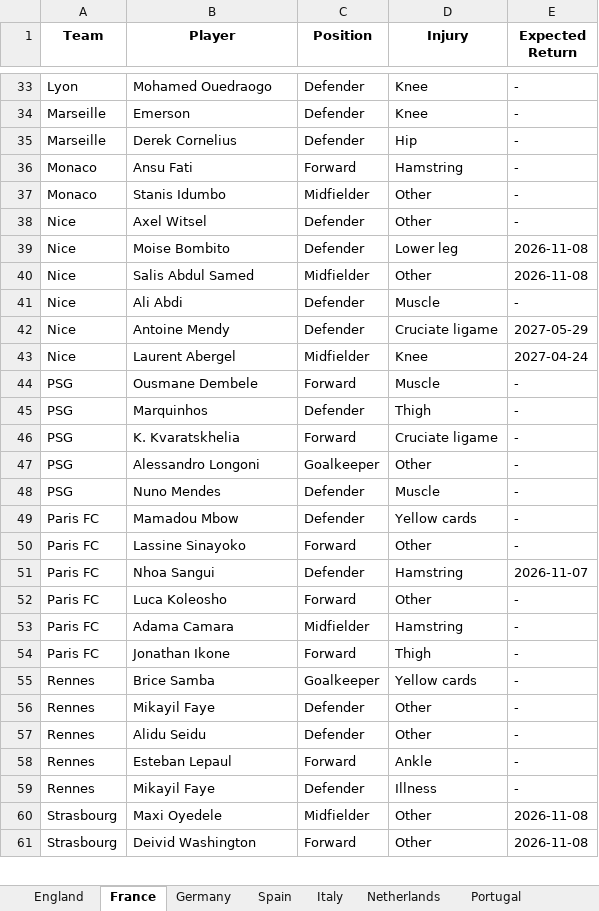
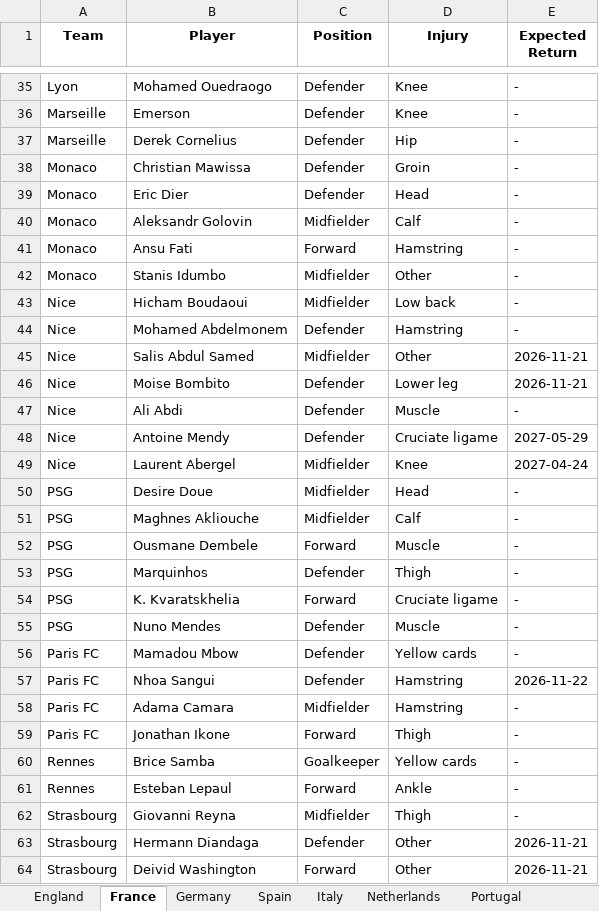
Before and after one commit to Uttam2007110/Football-Projections, an Excel workbook: whoscored/injuries.xlsx, sheet France, drawn as a sheet; only a part is shown, gaps mark what is left out; values as stored, in another font and other column widths than the file's, no borders; removed rows and columns are numbered as before the commit, all else as after; the diff covers the shown part only; the diff names each change by its address in the sheet, - before the commit and + after, or states it on an @@ line.

```diff
--- a/whoscored/injuries.xlsx (sheet France)
+++ b/whoscored/injuries.xlsx (sheet France)
+row 38: Monaco | Christian Mawissa | Defender | Groin | -
+row 39: Monaco | Eric Dier | Defender | Head | -
+row 40: Monaco | Aleksandr Golovin | Midfielder | Calf | -
+row 43: Nice | Hicham Boudaoui | Midfielder | Low back | -
-B44 (Player): Axel Witsel
+B44 (Player): Mohamed Abdelmonem
-D44 (Injury): Other
+D44 (Injury): Hamstring
-row 39: Nice | Moise Bombito | Defender | Lower leg | 2026-11-08
-E45 (Expected Return): 2026-11-08
+E45 (Expected Return): 2026-11-21
+row 46: Nice | Moise Bombito | Defender | Lower leg | 2026-11-21
+row 50: PSG | Desire Doue | Midfielder | Head | -
+row 51: PSG | Maghnes Akliouche | Midfielder | Calf | -
-row 47: PSG | Alessandro Longoni | Goalkeeper | Other | -
-row 50: Paris FC | Lassine Sinayoko | Forward | Other | -
-E57 (Expected Return): 2026-11-07
+E57 (Expected Return): 2026-11-22
-row 52: Paris FC | Luca Koleosho | Forward | Other | -
-row 56: Rennes | Mikayil Faye | Defender | Other | -
-row 57: Rennes | Alidu Seidu | Defender | Other | -
-row 59: Rennes | Mikayil Faye | Defender | Illness | -
+row 62: Strasbourg | Giovanni Reyna | Midfielder | Thigh | -
-B63 (Player): Maxi Oyedele
+B63 (Player): Hermann Diandaga
-C63 (Position): Midfielder
+C63 (Position): Defender
-E63:E64 (Expected Return): 2026-11-08
+E63:E64 (Expected Return): 2026-11-21
```
Also changed, not shown: 8 added rows, 5 removed rows and 8 edited cells elsewhere in this sheet, sheet Italy, sheet Germany, sheet England, sheet Spain, sheet Portugal, sheet Netherlands, 1 more sheet, other sheet tabs.
